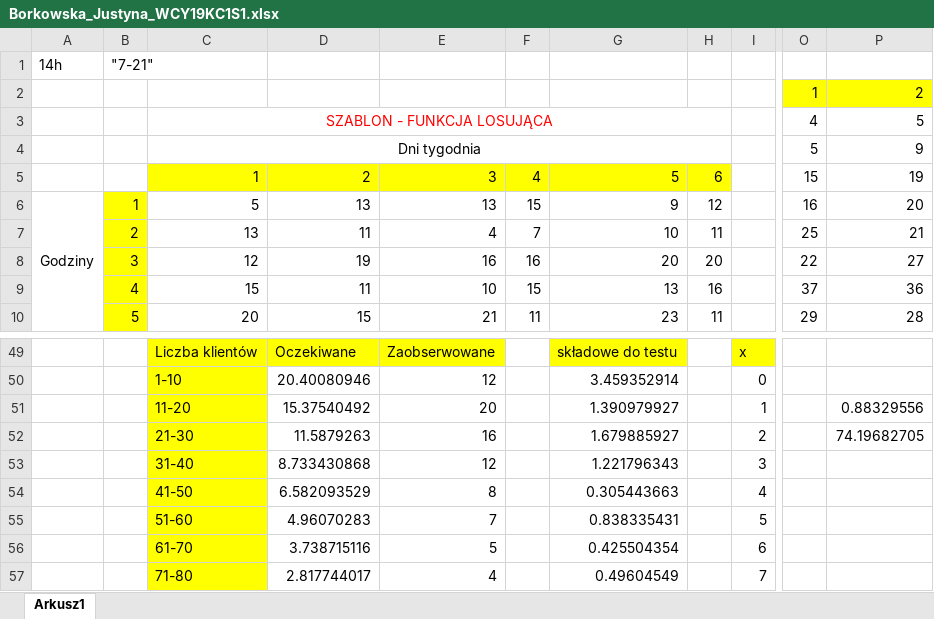
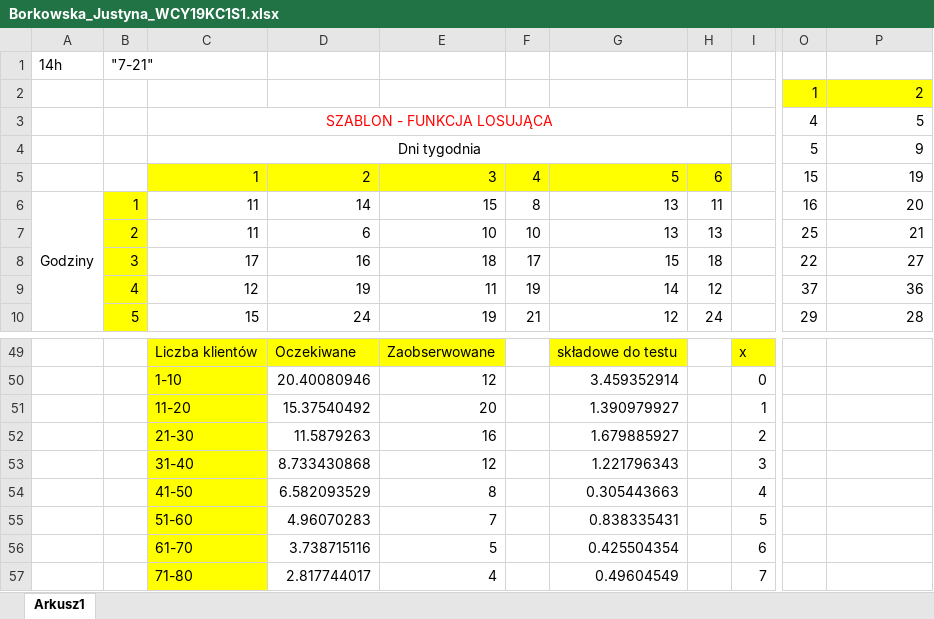
Before and after one commit to wgyct/Podstawy_Symulacji, an Excel workbook: Lab9_10/Borkowska_Justyna_WCY19KC1S1.xlsx, sheet Arkusz1, drawn as a sheet; only a part is shown, gaps mark what is left out; values as stored, in another font and other column widths than the file's, no borders; charts and pictures not drawn; the diff covers the shown part only; the diff names each change by its address in the sheet, - before the commit and + after, or states it on an @@ line.

```diff
--- a/Lab9_10/Borkowska_Justyna_WCY19KC1S1.xlsx (sheet Arkusz1)
+++ b/Lab9_10/Borkowska_Justyna_WCY19KC1S1.xlsx (sheet Arkusz1)
-C6: 5
+C6: 11
-D6: 13
+D6: 14
-E6: 13
+E6: 15
-F6: 15
+F6: 8
-G6: 9
+G6: 13
-H6: 12
+H6: 11
-C7: 13
+C7: 11
-D7: 11
+D7: 6
-E7: 4
+E7: 10
-F7: 7
+F7: 10
-G7: 10
+G7: 13
-H7: 11
+H7: 13
-C8: 12
+C8: 17
-D8: 19
+D8: 16
-E8: 16
+E8: 18
-F8: 16
+F8: 17
-G8: 20
+G8: 15
-H8: 20
+H8: 18
-C9: 15
+C9: 12
-D9: 11
+D9: 19
-E9: 10
+E9: 11
-F9: 15
+F9: 19
-G9: 13
+G9: 14
-H9: 16
+H9: 12
-C10: 20
+C10: 15
-D10: 15
+D10: 24
-E10: 21
+E10: 19
-F10: 11
+F10: 21
-G10: 23
+G10: 12
-H10: 11
+H10: 24
-P51: 0.88329556
+P51: (empty)
-P52: 74.19682705
+P52: (empty)
```
Also changed, not shown: 3 added rows, 3 removed rows, 57 edited cells and cell formats elsewhere in this sheet, 1 other file.
